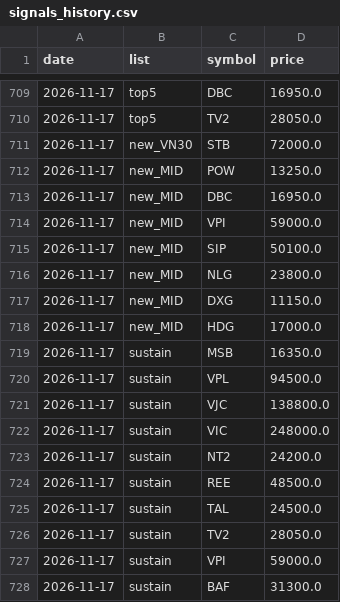
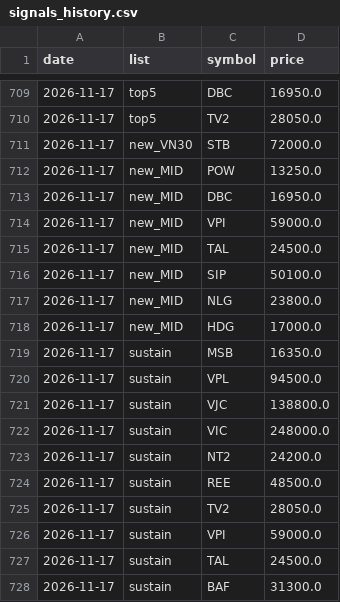
Before and after one commit to cuulv1995/cuulv-stock, a CSV file: data/signals_history.csv, drawn as a sheet; only a part is shown, gaps mark what is left out.

```diff
--- a/data/signals_history.csv
+++ b/data/signals_history.csv
@@ -714,5 +714,5 @@ date,list,symbol,price
 2026-11-17,new_MID,VPI,59000.0
+2026-11-17,new_MID,TAL,24500.0
 2026-11-17,new_MID,SIP,50100.0
 2026-11-17,new_MID,NLG,23800.0
-2026-11-17,new_MID,DXG,11150.0
 2026-11-17,new_MID,HDG,17000.0
@@ -724,5 +724,5 @@ date,list,symbol,price
 2026-11-17,sustain,REE,48500.0
-2026-11-17,sustain,TAL,24500.0
 2026-11-17,sustain,TV2,28050.0
 2026-11-17,sustain,VPI,59000.0
+2026-11-17,sustain,TAL,24500.0
 2026-11-17,sustain,BAF,31300.0
```
Also changed, not shown: 5 other files.
